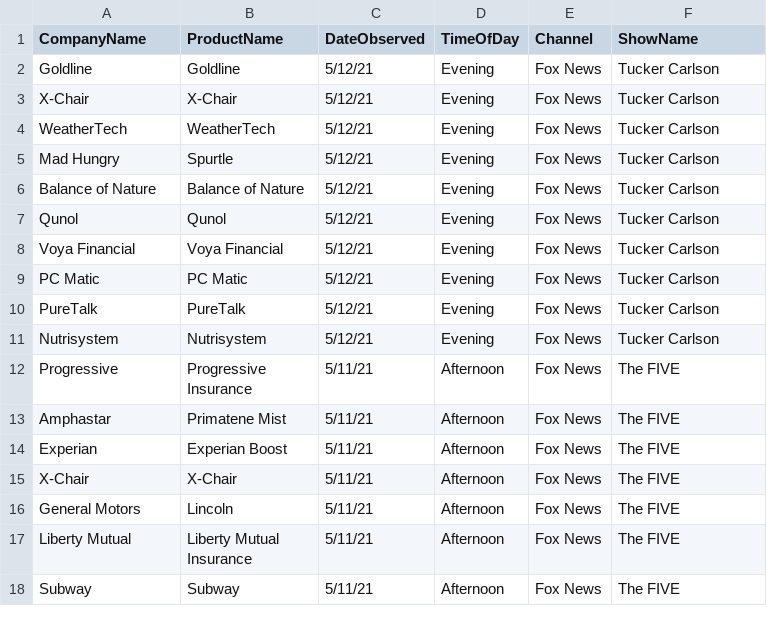
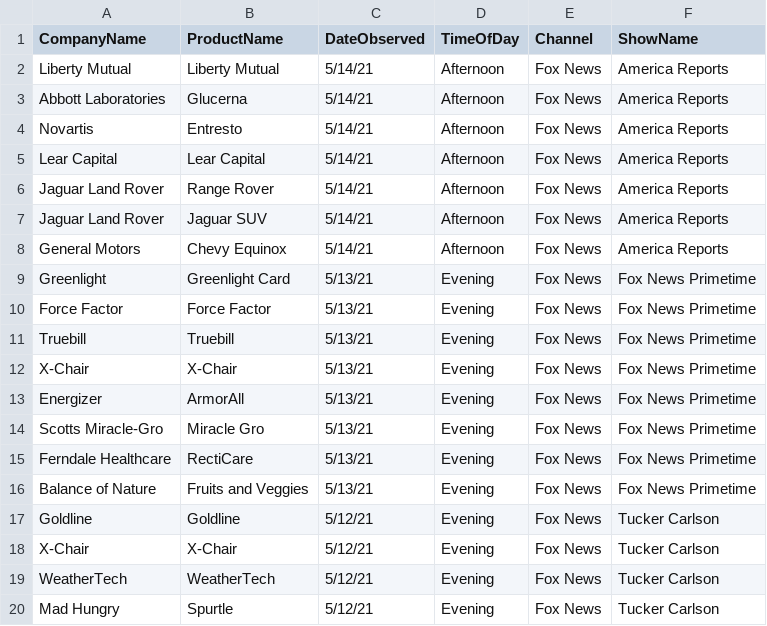
Before and after one commit to whoadvertiseson/whoadvertiseson, a CSV file: FoxNews/FoxNewsChannel_ObservedAdvertisements.csv, drawn as a sheet; only a part is shown; the shorter side is filled out with more unchanged rows.

```diff
--- a/FoxNews/FoxNewsChannel_ObservedAdvertisements.csv
+++ b/FoxNews/FoxNewsChannel_ObservedAdvertisements.csv
@@ -1,2 +1,17 @@
 CompanyName,ProductName,DateObserved,TimeOfDay,Channel,ShowName
+Liberty Mutual,Liberty Mutual,5/14/21,Afternoon,Fox News,America Reports
+Abbott Laboratories ,Glucerna,5/14/21,Afternoon,Fox News,America Reports
+Novartis,Entresto,5/14/21,Afternoon,Fox News,America Reports
+Lear Capital,Lear Capital,5/14/21,Afternoon,Fox News,America Reports
+Jaguar Land Rover,Range Rover,5/14/21,Afternoon,Fox News,America Reports
+Jaguar Land Rover,Jaguar SUV,5/14/21,Afternoon,Fox News,America Reports
+General Motors,Chevy Equinox,5/14/21,Afternoon,Fox News,America Reports
+Greenlight,Greenlight Card,5/13/21,Evening,Fox News,Fox News Primetime
+Force Factor,Force Factor,5/13/21,Evening,Fox News,Fox News Primetime
+Truebill,Truebill,5/13/21,Evening,Fox News,Fox News Primetime
+X-Chair,X-Chair,5/13/21,Evening,Fox News,Fox News Primetime
+Energizer,ArmorAll,5/13/21,Evening,Fox News,Fox News Primetime
+Scotts Miracle-Gro,Miracle Gro,5/13/21,Evening,Fox News,Fox News Primetime
+Ferndale Healthcare ,RectiCare,5/13/21,Evening,Fox News,Fox News Primetime
+Balance of Nature,Fruits and Veggies,5/13/21,Evening,Fox News,Fox News Primetime
 Goldline,Goldline,5/12/21,Evening,Fox News,Tucker Carlson
```
Also changed, not shown: FoxNews/FoxNewsChannel_RecentTopAdvertisers.csv, 1 other file.
